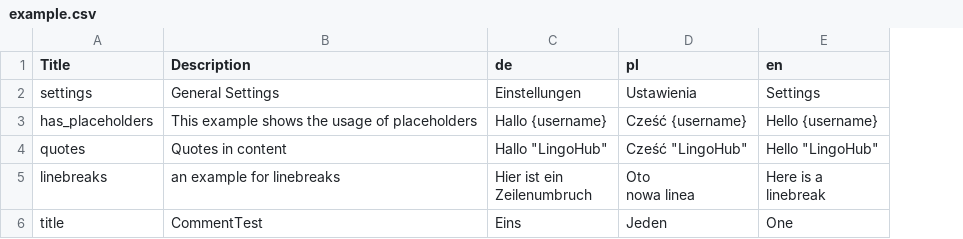
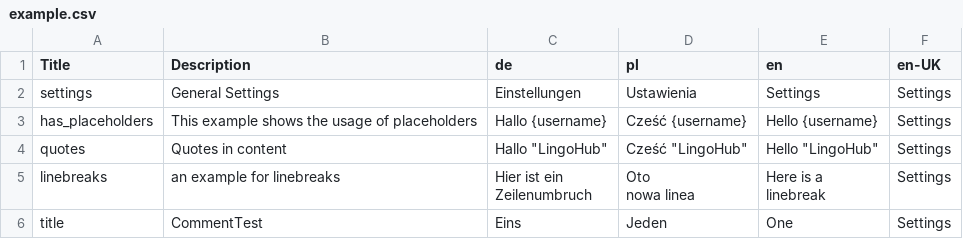
Before and after one commit to sebwim/test, a CSV file: 6.11/example.csv, drawn as a sheet; the diff names each change by its address in the sheet, - before the commit and + after, or states it on an @@ line.

```diff
--- a/6.11/example.csv
+++ b/6.11/example.csv
+column F (en-UK), rows 2-6: all Settings
```
